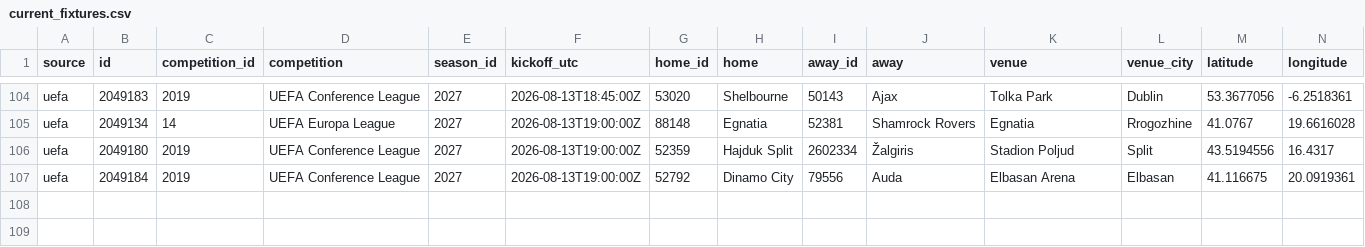
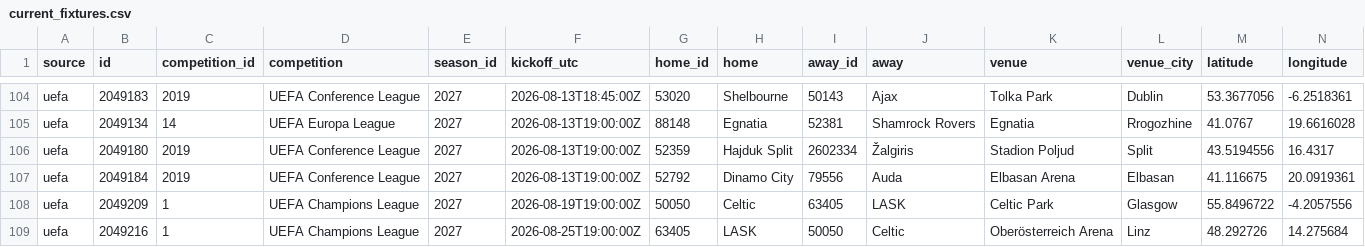
Before and after one commit to bogdasovandrej/xg-edge, a CSV file: reports/live/current_fixtures.csv, drawn as a sheet; only a part is shown, gaps mark what is left out; rows hold the shown columns only; the diff names each change by its address in the sheet, - before the commit and + after, or states it on an @@ line.

```diff
--- a/reports/live/current_fixtures.csv
+++ b/reports/live/current_fixtures.csv
+row 108: uefa | 2049209 | 1 | UEFA Champions League | 2027 | 2026-08-19T19:00:00Z | 50050 | Celtic | 63405 | LASK | Celtic Park | Glasgow | 55.8496722 | -4.2057556
+row 109: uefa | 2049216 | 1 | UEFA Champions League | 2027 | 2026-08-25T19:00:00Z | 63405 | LASK | 50050 | Celtic | Oberösterreich Arena | Linz | 48.292726 | 14.275684
```
Also changed, not shown: reports/ucl_qualifying_predictions.csv, 7 other files.
